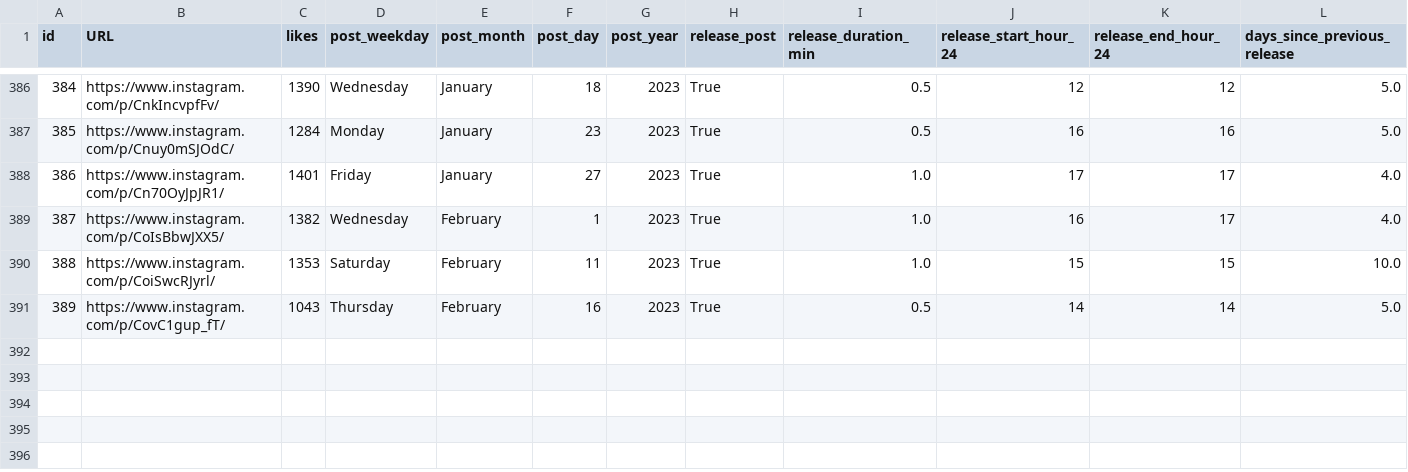
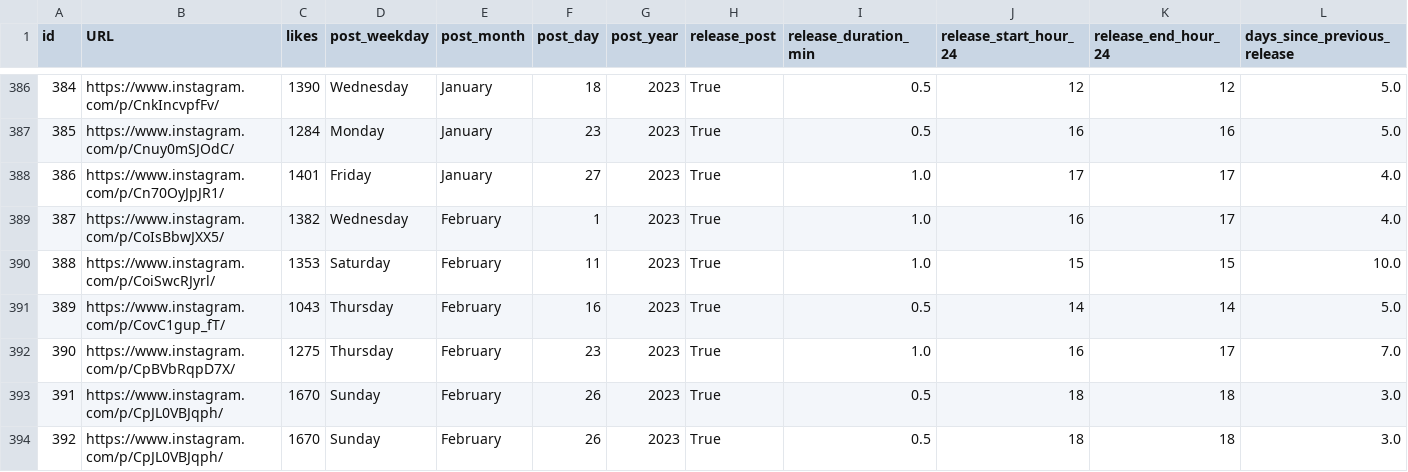
Before and after one commit to dmnapolitano/troon_release_prediction, a CSV file: troon_instagram_clean_post_data.csv, drawn as a sheet; only a part is shown, gaps mark what is left out; rows hold the shown columns only; the diff names each change by its address in the sheet, - before the commit and + after, or states it on an @@ line.

```diff
--- a/troon_instagram_clean_post_data.csv
+++ b/troon_instagram_clean_post_data.csv
+row 392: 390 | https://www.instagram.com/p/CpBVbRqpD7X/ | 1275 | Thursday | February | 23 | 2023 | True | 1.0 | 16 | 17 | 7.0
+row 393: 391 | https://www.instagram.com/p/CpJL0VBJqph/ | 1670 | Sunday | February | 26 | 2023 | True | 0.5 | 18 | 18 | 3.0
+row 394: 392 | https://www.instagram.com/p/CpJL0VBJqph/ | 1670 | Sunday | February | 26 | 2023 | True | 0.5 | 18 | 18 | 3.0
```
Also changed, not shown: troon_instagram_post_beer_attributes.csv, troon_instagram_raw_post_data.csv, 2 other files.
